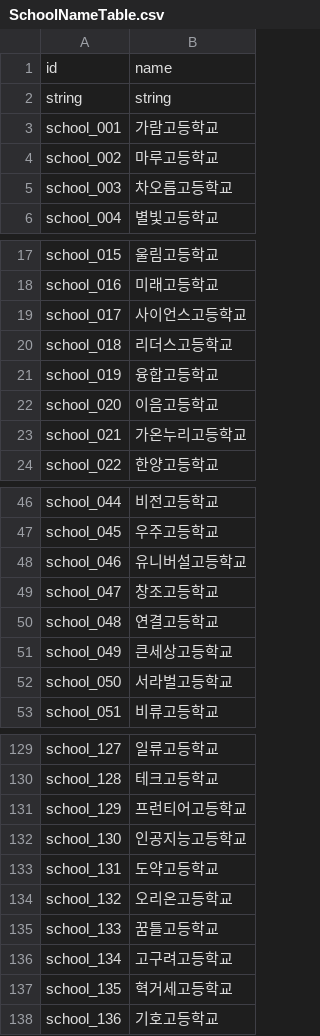
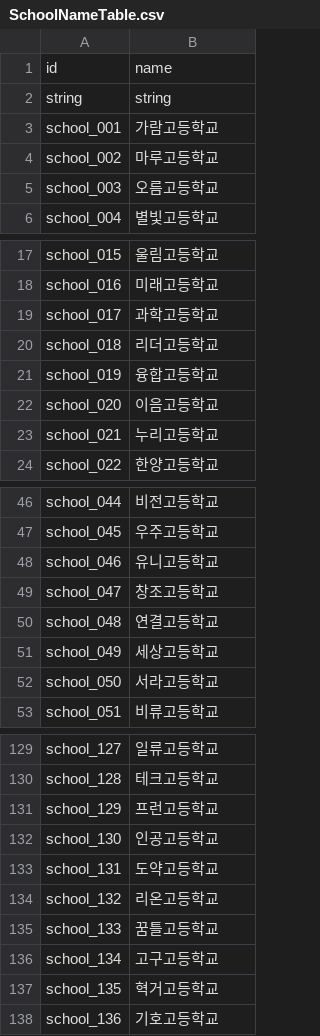
Before and after one commit to Ellug/Project_Rebound, a CSV file: Assets/CSV/SchoolNameTable.csv, drawn as a sheet; only a part is shown, gaps mark what is left out; the diff covers the shown part only.

```diff
--- a/Assets/CSV/SchoolNameTable.csv
+++ b/Assets/CSV/SchoolNameTable.csv
@@ -4,3 +4,3 @@ school_001,가람고등학교
 school_002,마루고등학교
-school_003,차오름고등학교
+school_003,오름고등학교
 school_004,별빛고등학교
@@ -18,7 +18,7 @@ school_015,울림고등학교
 school_016,미래고등학교
-school_017,사이언스고등학교
-school_018,리더스고등학교
+school_017,과학고등학교
+school_018,리더고등학교
 school_019,융합고등학교
 school_020,이음고등학교
-school_021,가온누리고등학교
+school_021,누리고등학교
 school_022,한양고등학교
@@ -47,7 +47,7 @@ school_044,비전고등학교
 school_045,우주고등학교
-school_046,유니버설고등학교
+school_046,유니고등학교
 school_047,창조고등학교
 school_048,연결고등학교
-school_049,큰세상고등학교
-school_050,서라벌고등학교
+school_049,세상고등학교
+school_050,서라고등학교
 school_051,비류고등학교
@@ -130,9 +130,9 @@ school_127,일류고등학교
 school_128,테크고등학교
-school_129,프런티어고등학교
-school_130,인공지능고등학교
+school_129,프런고등학교
+school_130,인공고등학교
 school_131,도약고등학교
-school_132,오리온고등학교
+school_132,리온고등학교
 school_133,꿈틀고등학교
-school_134,고구려고등학교
-school_135,혁거세고등학교
+school_134,고구고등학교
+school_135,혁거고등학교
 school_136,기호고등학교
```
Also changed, not shown: 8 edited cells elsewhere in this file, Assets/CSV/StatusTextTable.csv, Assets/CSV/StudentPlusExpTable.csv, 49 other files.
